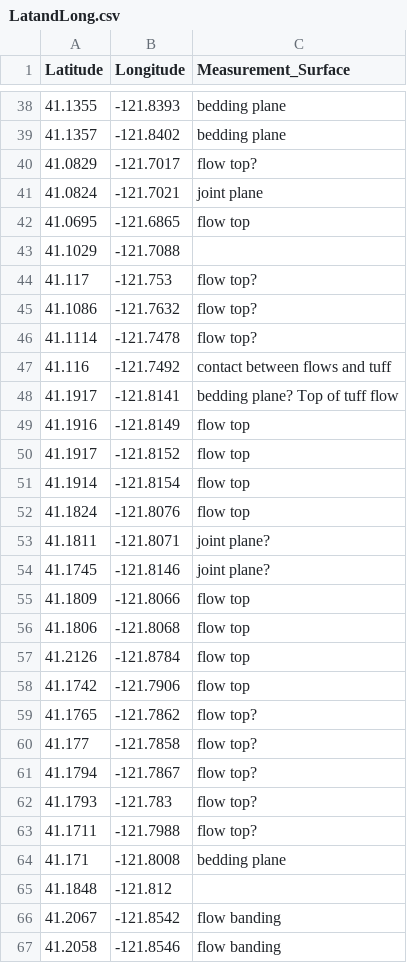
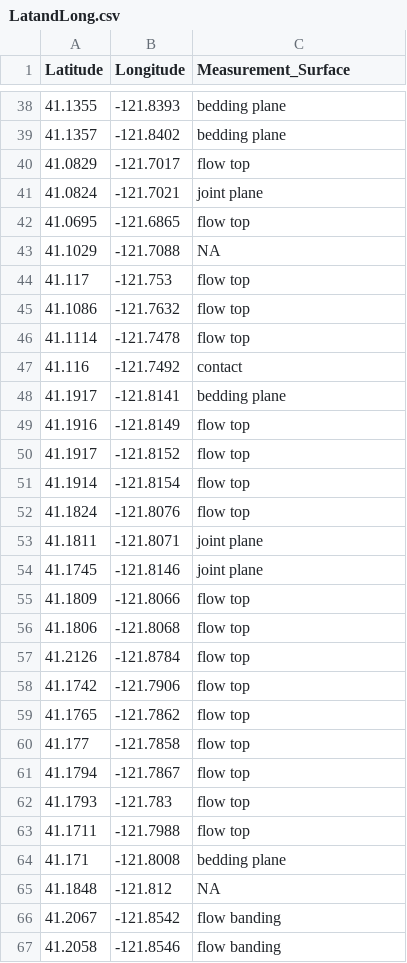
Before and after one commit to erin1928/Geology_Project, a CSV file: LatandLong.csv, drawn as a sheet; only a part is shown, gaps mark what is left out; the diff covers the shown part only.

```diff
--- a/LatandLong.csv
+++ b/LatandLong.csv
@@ -39,11 +39,11 @@
 41.1357,-121.8402,bedding plane
-41.0829,-121.7017,flow top?
+41.0829,-121.7017,flow top
 41.0824,-121.7021,joint plane
 41.0695,-121.6865,flow top
-41.1029,-121.7088,
-41.117,-121.753,flow top?
-41.1086,-121.7632,flow top?
-41.1114,-121.7478,flow top?
-41.116,-121.7492,contact between flows and tuff
-41.1917,-121.8141,bedding plane? Top of tuff flow
+41.1029,-121.7088,NA
+41.117,-121.753,flow top
+41.1086,-121.7632,flow top
+41.1114,-121.7478,flow top
+41.116,-121.7492,contact
+41.1917,-121.8141,bedding plane
 41.1916,-121.8149,flow top
@@ -52,4 +52,4 @@
 41.1824,-121.8076,flow top
-41.1811,-121.8071,joint plane?
-41.1745,-121.8146,joint plane?
+41.1811,-121.8071,joint plane
+41.1745,-121.8146,joint plane
 41.1809,-121.8066,flow top
@@ -58,9 +58,9 @@
 41.1742,-121.7906,flow top
-41.1765,-121.7862,flow top?
-41.177,-121.7858,flow top?
-41.1794,-121.7867,flow top?
-41.1793,-121.783,flow top?
-41.1711,-121.7988,flow top?
+41.1765,-121.7862,flow top
+41.177,-121.7858,flow top
+41.1794,-121.7867,flow top
+41.1793,-121.783,flow top
+41.1711,-121.7988,flow top
 41.171,-121.8008,bedding plane
-41.1848,-121.812,
+41.1848,-121.812,NA
 41.2067,-121.8542,flow banding
```
Also changed, not shown: 44 edited cells elsewhere in this file.
